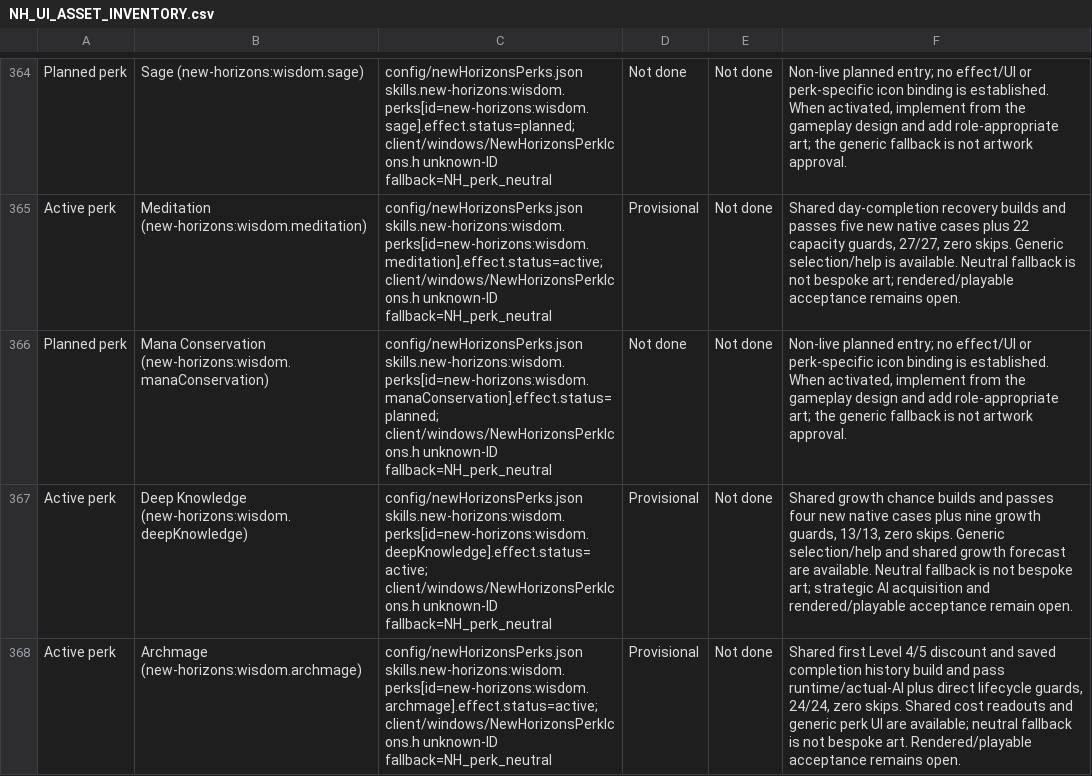
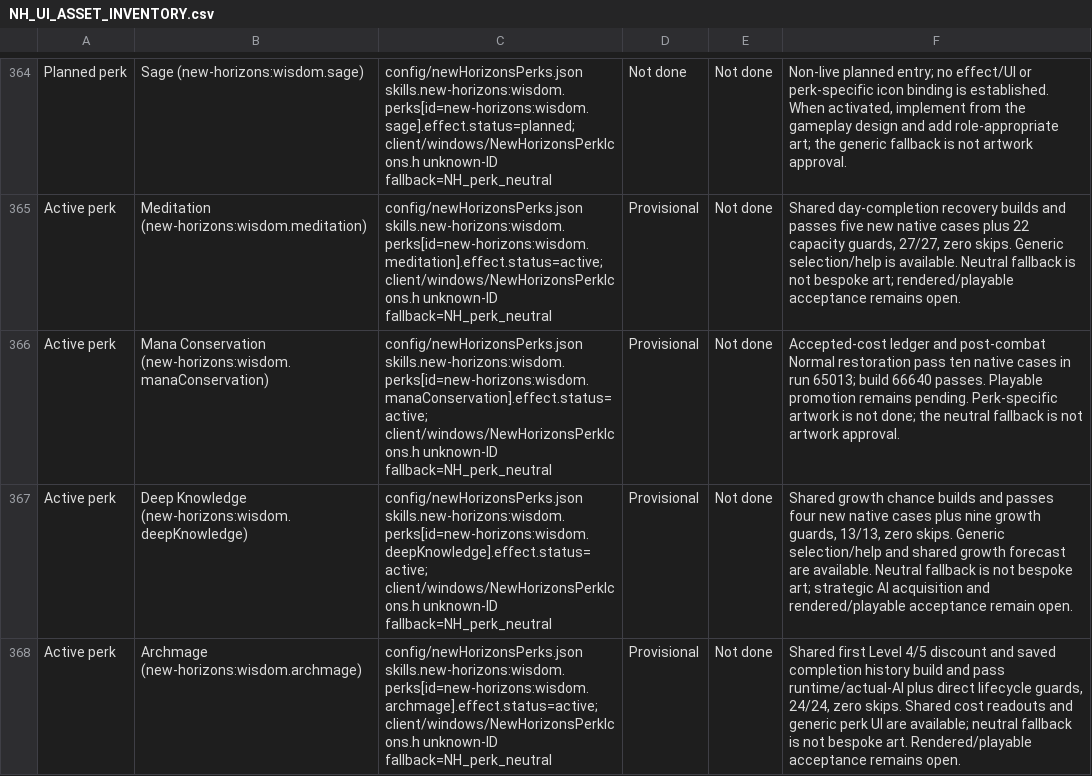
Before and after one commit to thegandalf196/vcmi, a CSV file: docs/NH_UI_ASSET_INVENTORY.csv, drawn as a sheet; only a part is shown, gaps mark what is left out; the diff names each change by its address in the sheet, - before the commit and + after, or states it on an @@ line.

Commit message:
Implement Wisdom Mana Conservation from accepted combat costs

```diff
--- a/docs/NH_UI_ASSET_INVENTORY.csv
+++ b/docs/NH_UI_ASSET_INVENTORY.csv
-A366: Planned perk
+A366: Active perk
-C366: config/newHorizonsPerks.json skills.new-horizons:wisdom.perks[id=new-horizons:wisdom.manaConservation].effect.status=planned; client/windows/NewHorizonsPerkIcons.h unknown-ID…
+C366: config/newHorizonsPerks.json skills.new-horizons:wisdom.perks[id=new-horizons:wisdom.manaConservation].effect.status=active; client/windows/NewHorizonsPerkIcons.h unknown-ID…
-D366: Not done
+D366: Provisional
-F366: Non-live planned entry; no effect/UI or perk-specific icon binding is established. When activated, implement from the gameplay design and add role-appropriate art; the generic fallback is…
+F366: Accepted-cost ledger and post-combat Normal restoration pass ten native cases in run 65013; build 66640 passes. Playable promotion remains pending. Perk-specific artwork is not done; the neutral fallback is…
```
Also changed, not shown: 20 other files.
